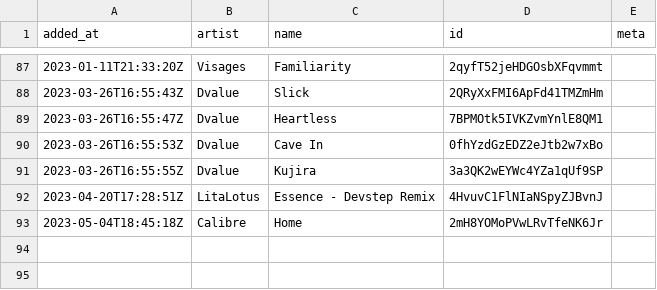
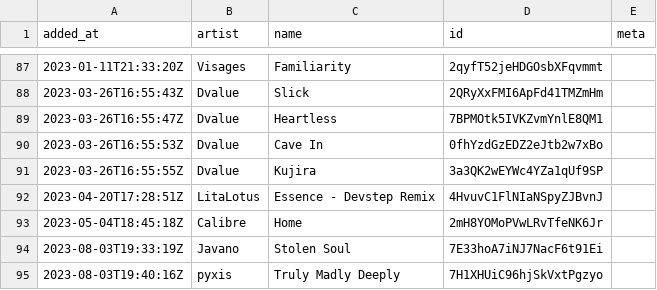
Before and after one commit to pingw33n/spotify_backup_data, a CSV file: data/playlists/417 4FjMBOv3Lc93Q3fXGjq4NK.csv, drawn as a sheet; only a part is shown, gaps mark what is left out; the diff names each change by its address in the sheet, - before the commit and + after, or states it on an @@ line.

```diff
--- a/data/playlists/417 4FjMBOv3Lc93Q3fXGjq4NK.csv
+++ b/data/playlists/417 4FjMBOv3Lc93Q3fXGjq4NK.csv
+row 94: 2023-08-03T19:33:19Z | Javano | Stolen Soul | 7E33hoA7iNJ7NacF6t91Ei
+row 95: 2023-08-03T19:40:16Z | pyxis | Truly Madly Deeply | 7H1XHUiC96hjSkVxtPgzyo
```
